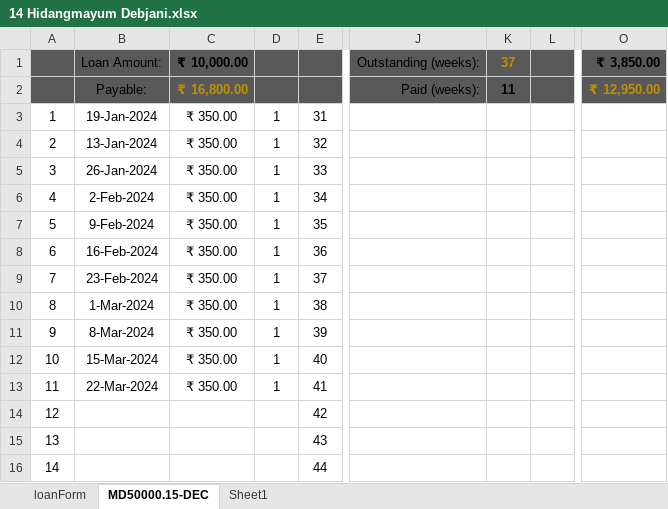
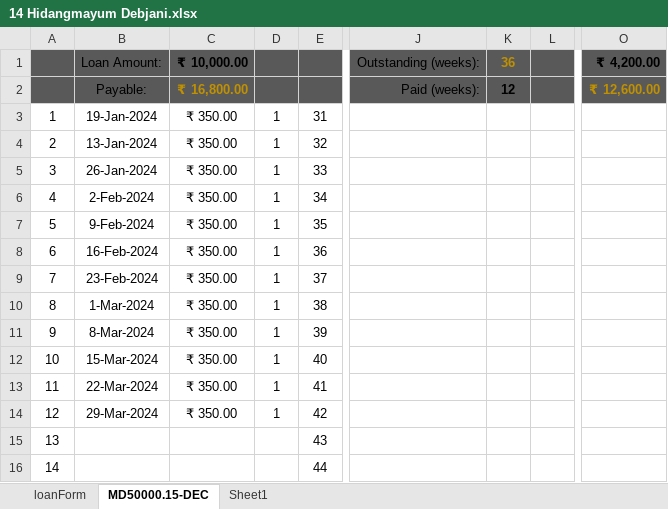
Before and after one commit to aboongm/tungfamFinance, an Excel workbook: LoanOfficer-A/2023/14 Hidangmayum Debjani.xlsx, sheet MD50000.15-DEC, drawn as a sheet; only a part is shown, gaps mark what is left out; values as stored, in another font and other column widths than the file's, no borders; the diff names each change by its address in the sheet, - before the commit and + after, or states it on an @@ line.

```diff
--- a/LoanOfficer-A/2023/14 Hidangmayum Debjani.xlsx (sheet MD50000.15-DEC)
+++ b/LoanOfficer-A/2023/14 Hidangmayum Debjani.xlsx (sheet MD50000.15-DEC)
-K1: 37
+K1: 36
-O1: ₹ 3,850.00
+O1: ₹ 4,200.00
-K2: 11
+K2: 12
-O2: ₹ 12,950.00
+O2: ₹ 12,600.00
-B14: (empty)
+B14: 29-Mar-2024
-C14: (empty)
+C14: ₹ 350.00
-D14: (empty)
+D14: 1
```
Also changed, not shown: charts or pictures, Financials.xlsx, LoanOfficer-A/2023/24 Loanee-Priyadarshini -.xlsx, 20 other files.
